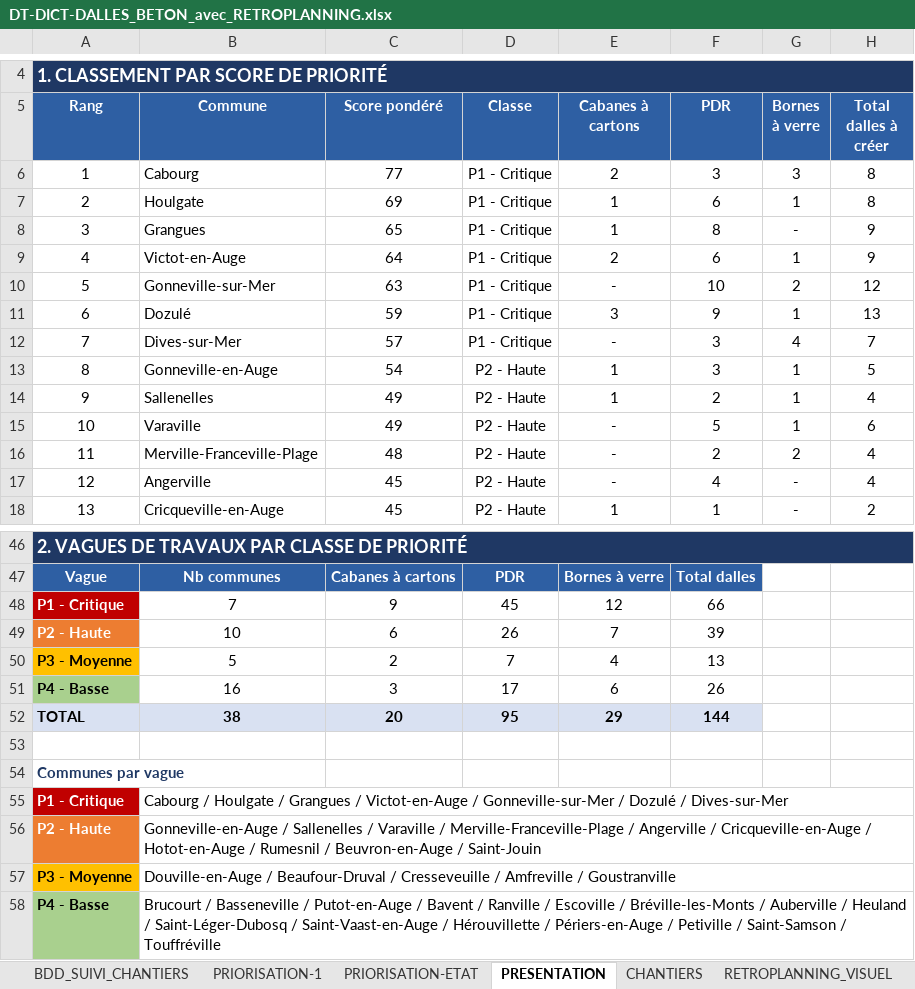
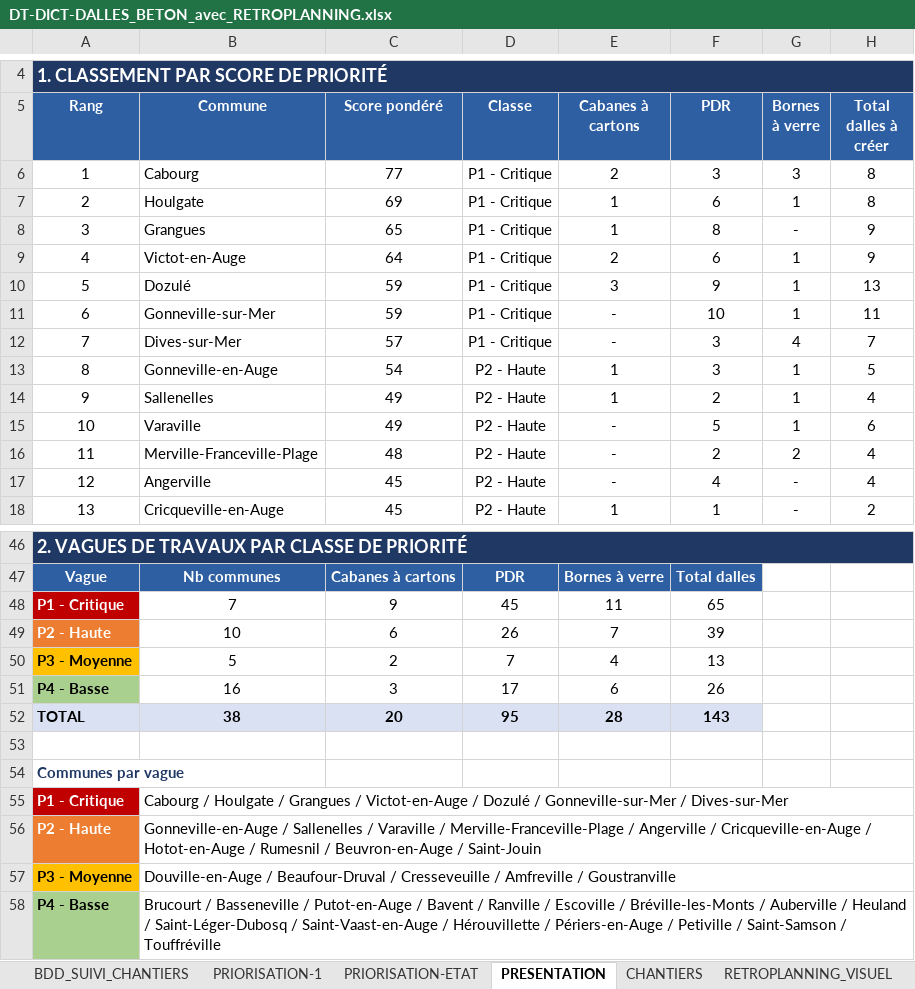
Before and after one commit to ncpa-dechets/suivi-chantiers, an Excel workbook: DT-DICT-DALLES_BETON_avec_RETROPLANNING.xlsx, sheet PRESENTATION, drawn as a sheet; only a part is shown, gaps mark what is left out; values as stored, in another font and other column widths than the file's, no borders; charts and pictures and conditional formats not drawn; removed rows and columns are numbered as before the commit, all else as after; the diff names each change by its address in the sheet, - before the commit and + after, or states it on an @@ line.

```diff
--- a/DT-DICT-DALLES_BETON_avec_RETROPLANNING.xlsx (sheet PRESENTATION)
+++ b/DT-DICT-DALLES_BETON_avec_RETROPLANNING.xlsx (sheet PRESENTATION)
-row 10: 5 | Gonneville-sur-Mer | 63 | P1 - Critique | - | 10 | 2 | 12
-A10 (Rang): 6
+A10 (Rang): 5
+row 11: 6 | Gonneville-sur-Mer | 59 | P1 - Critique | - | 10 | 1 | 11
-E48 (Cabanes à cartons): 12
+E48 (Cabanes à cartons): 11
-F48 (PDR): 66
+F48 (PDR): 65
-E52 (Cabanes à cartons): 29
+E52 (Cabanes à cartons): 28
-F52 (PDR): 144
+F52 (PDR): 143
-B55 (Commune): …Victot-en-Auge / Gonneville-sur-Mer / Dozulé / Dives-sur-Mer
+B55 (Commune): …Victot-en-Auge / Dozulé / Gonneville-sur-Mer / Dives-sur-Mer
```
Also changed, not shown: sheet PRIORISATION-ETAT, sheet BDD_SUIVI_CHANTIERS, sheet PRIORISATION-1, sheet RETROPLANNING, formulas that keep their value, charts or pictures.
